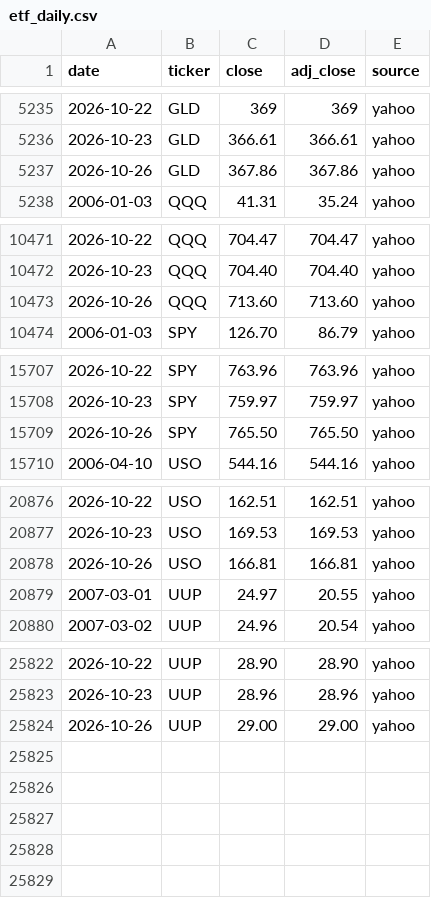
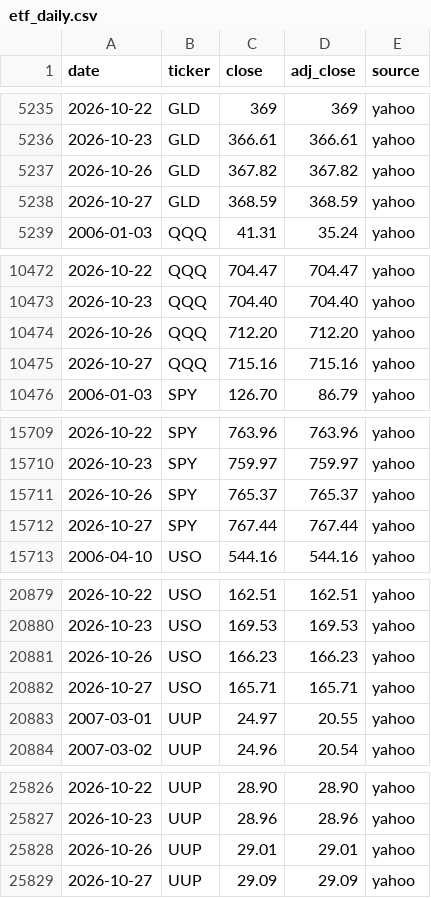
Before and after one commit to Jim-Lohse/investment-lab, a CSV file: data/prices/etf_daily.csv, drawn as a sheet; only a part is shown, gaps mark what is left out; the diff covers the shown part only.

```diff
--- a/data/prices/etf_daily.csv
+++ b/data/prices/etf_daily.csv
@@ -5236,3 +5236,4 @@ date,ticker,close,adj_close,source
 2026-10-23,GLD,366.61,366.61,yahoo
-2026-10-26,GLD,367.86,367.86,yahoo
+2026-10-26,GLD,367.82,367.82,yahoo
+2026-10-27,GLD,368.59,368.59,yahoo
 2006-01-03,QQQ,41.31,35.24,yahoo
@@ -10472,3 +10473,4 @@ date,ticker,close,adj_close,source
 2026-10-23,QQQ,704.40,704.40,yahoo
-2026-10-26,QQQ,713.60,713.60,yahoo
+2026-10-26,QQQ,712.20,712.20,yahoo
+2026-10-27,QQQ,715.16,715.16,yahoo
 2006-01-03,SPY,126.70,86.79,yahoo
@@ -15708,3 +15710,4 @@ date,ticker,close,adj_close,source
 2026-10-23,SPY,759.97,759.97,yahoo
-2026-10-26,SPY,765.50,765.50,yahoo
+2026-10-26,SPY,765.37,765.37,yahoo
+2026-10-27,SPY,767.44,767.44,yahoo
 2006-04-10,USO,544.16,544.16,yahoo
@@ -20877,3 +20880,4 @@ date,ticker,close,adj_close,source
 2026-10-23,USO,169.53,169.53,yahoo
-2026-10-26,USO,166.81,166.81,yahoo
+2026-10-26,USO,166.23,166.23,yahoo
+2026-10-27,USO,165.71,165.71,yahoo
 2007-03-01,UUP,24.97,20.55,yahoo
@@ -25823,2 +25827,3 @@ date,ticker,close,adj_close,source
 2026-10-23,UUP,28.96,28.96,yahoo
-2026-10-26,UUP,29.00,29.00,yahoo
+2026-10-26,UUP,29.01,29.01,yahoo
+2026-10-27,UUP,29.09,29.09,yahoo
```
Also changed, not shown: 31 edited cells elsewhere in this file, data/derived/positioning_calendar.csv, data/flows/gld_holdings.csv, 25 other files.
